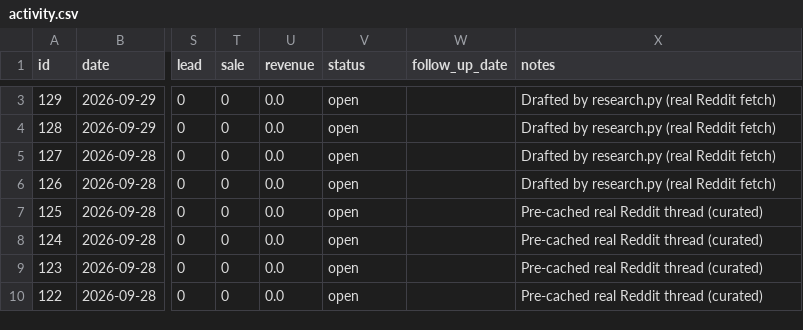
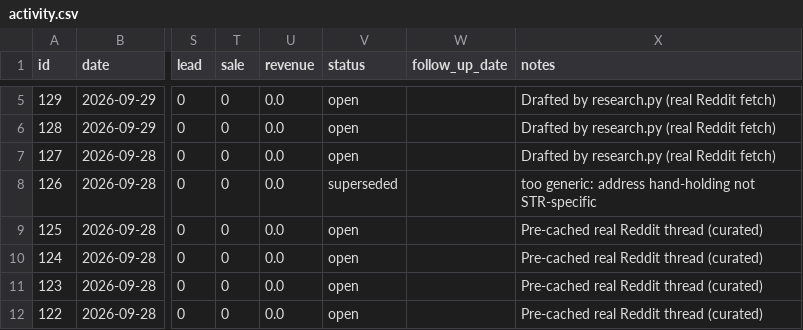
Before and after one commit to bigblank-labs/hostflow-cohosting-chat, a CSV file: gtm/activity.csv, drawn as a sheet; only a part is shown, gaps mark what is left out; addresses are those after the commit; the diff covers the shown part only; the diff names each change by its address in the sheet, - before the commit and + after, or states it on an @@ line.

Commit message:
GTM sheet auto-update 2026-09-29

```diff
--- a/gtm/activity.csv
+++ b/gtm/activity.csv
-V8 (status): open
+V8 (status): superseded
-X8 (notes): Drafted by research.py (real Reddit fetch)
+X8 (notes): too generic: address hand-holding not STR-specific
```
Also changed, not shown: 2 added rows and 2 edited cells elsewhere in this file, 2 other files.
